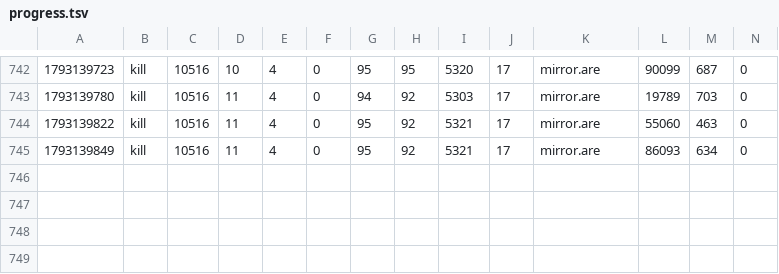
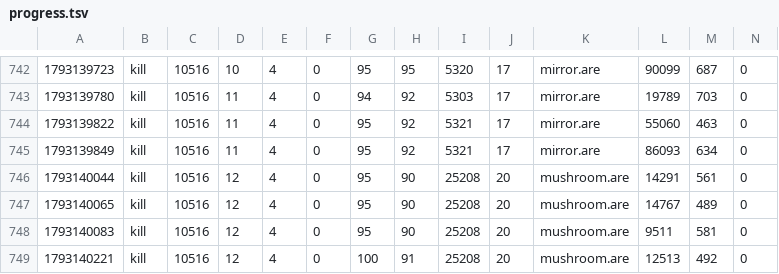
Before and after one commit to jeremydbean/toc2026, a TSV file: log/progress.tsv, drawn as a sheet; only a part is shown, gaps mark what is left out; rows hold the shown columns only; the diff names each change by its address in the sheet, - before the commit and + after, or states it on an @@ line.

```diff
--- a/log/progress.tsv
+++ b/log/progress.tsv
+row 746: 1793140044 | kill | 10516 | 12 | 4 | 0 | 95 | 90 | 25208 | 20 | mushroom.are | 14291 | 561 | 0
+row 747: 1793140065 | kill | 10516 | 12 | 4 | 0 | 95 | 90 | 25208 | 20 | mushroom.are | 14767 | 489 | 0
+row 748: 1793140083 | kill | 10516 | 12 | 4 | 0 | 95 | 90 | 25208 | 20 | mushroom.are | 9511 | 581 | 0
+row 749: 1793140221 | kill | 10516 | 12 | 4 | 0 | 100 | 91 | 25208 | 20 | mushroom.are | 12513 | 492 | 0
```
Also changed, not shown: log/webadmin-events.tsv, player/recovery/ledger.tsv, 5 other files.
